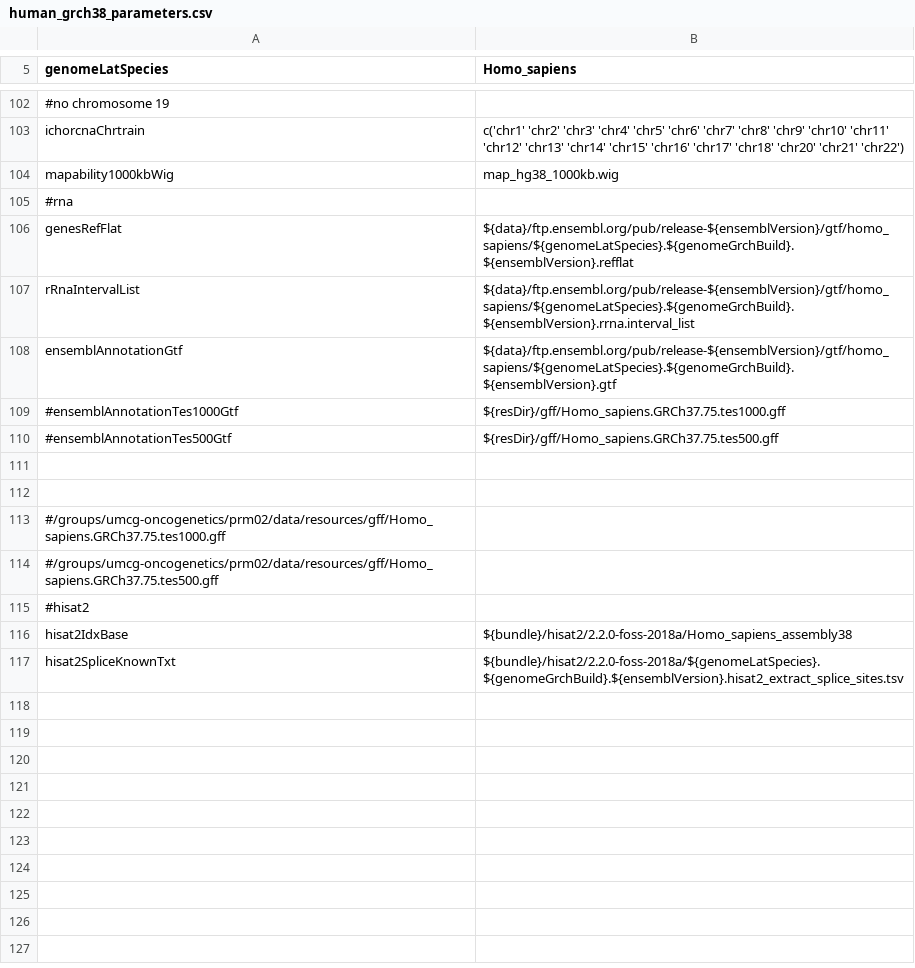
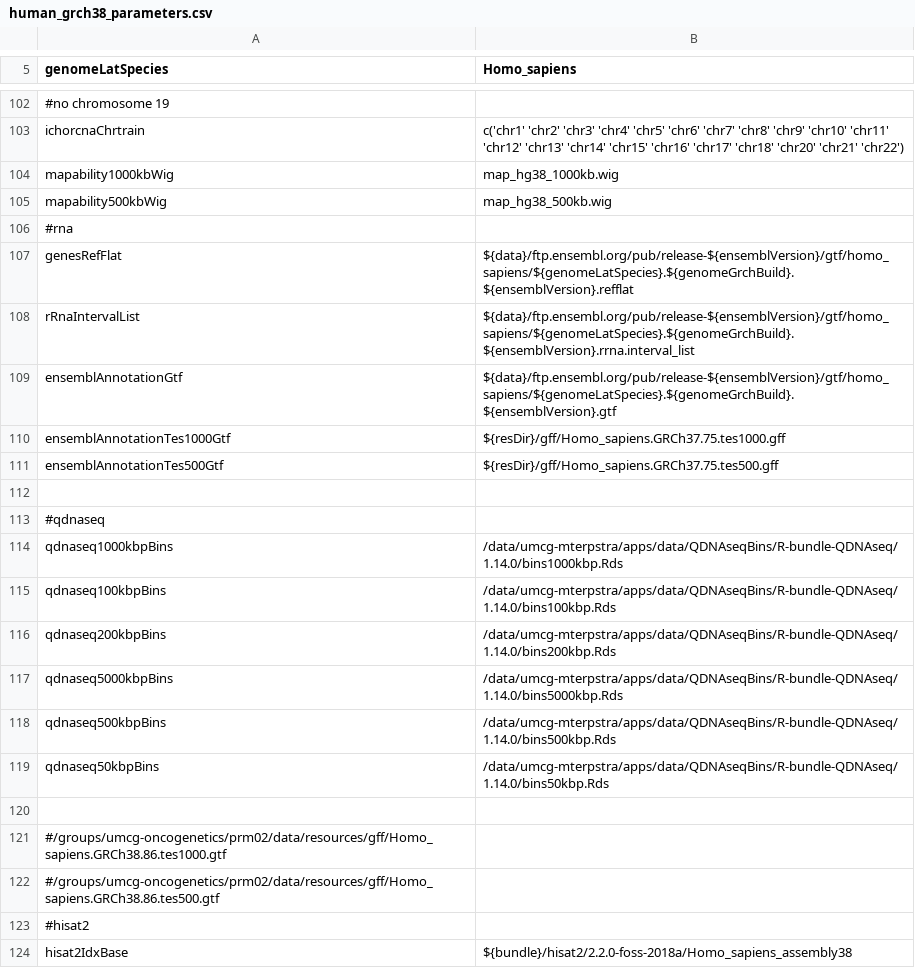
Before and after one commit to mmterpstra/molgenis-c5-TumorNormal, a CSV file: parameters/human_grch38_parameters.csv, drawn as a sheet; only a part is shown, gaps mark what is left out; the shorter side is filled out with more unchanged rows.

```diff
--- a/parameters/human_grch38_parameters.csv
+++ b/parameters/human_grch38_parameters.csv
@@ -104,2 +104,3 @@ ichorcnaChrtrain,"c('chr1'	'chr2'	'chr3'	'chr4'	'chr5'	'chr6'	'chr7'	'chr8'	'chr
 mapability1000kbWig,map_hg38_1000kb.wig
+mapability500kbWig,map_hg38_500kb.wig
 #rna
@@ -108,8 +109,15 @@ rRnaIntervalList,${data}/ftp.ensembl.org/pub/release-${ensemblVersion}/gtf/homo_
 ensemblAnnotationGtf,${data}/ftp.ensembl.org/pub/release-${ensemblVersion}/gtf/homo_sapiens/${genomeLatSpecies}.${genomeGrchBuild}.${ensemblVersion}.gtf
-#ensemblAnnotationTes1000Gtf,${resDir}/gff/Homo_sapiens.GRCh37.75.tes1000.gff
-#ensemblAnnotationTes500Gtf,${resDir}/gff/Homo_sapiens.GRCh37.75.tes500.gff
+ensemblAnnotationTes1000Gtf,${resDir}/gff/Homo_sapiens.GRCh37.75.tes1000.gff
+ensemblAnnotationTes500Gtf,${resDir}/gff/Homo_sapiens.GRCh37.75.tes500.gff
 
+#qdnaseq
+qdnaseq1000kbpBins,/data/umcg-mterpstra/apps/data/QDNAseqBins/R-bundle-QDNAseq/1.14.0/bins1000kbp.Rds
+qdnaseq100kbpBins,/data/umcg-mterpstra/apps/data/QDNAseqBins/R-bundle-QDNAseq/1.14.0/bins100kbp.Rds
+qdnaseq200kbpBins,/data/umcg-mterpstra/apps/data/QDNAseqBins/R-bundle-QDNAseq/1.14.0/bins200kbp.Rds
+qdnaseq5000kbpBins,/data/umcg-mterpstra/apps/data/QDNAseqBins/R-bundle-QDNAseq/1.14.0/bins5000kbp.Rds
+qdnaseq500kbpBins,/data/umcg-mterpstra/apps/data/QDNAseqBins/R-bundle-QDNAseq/1.14.0/bins500kbp.Rds
+qdnaseq50kbpBins,/data/umcg-mterpstra/apps/data/QDNAseqBins/R-bundle-QDNAseq/1.14.0/bins50kbp.Rds
 
-#/groups/umcg-oncogenetics/prm02/data/resources/gff/Homo_sapiens.GRCh37.75.tes1000.gff
-#/groups/umcg-oncogenetics/prm02/data/resources/gff/Homo_sapiens.GRCh37.75.tes500.gff
+#/groups/umcg-oncogenetics/prm02/data/resources/gff/Homo_sapiens.GRCh38.86.tes1000.gtf
+#/groups/umcg-oncogenetics/prm02/data/resources/gff/Homo_sapiens.GRCh38.86.tes500.gtf
 #hisat2
```
Also changed, not shown: parameters/parameters.csv, parameters/peregrine.siteconfig.csv, 38 other files.
